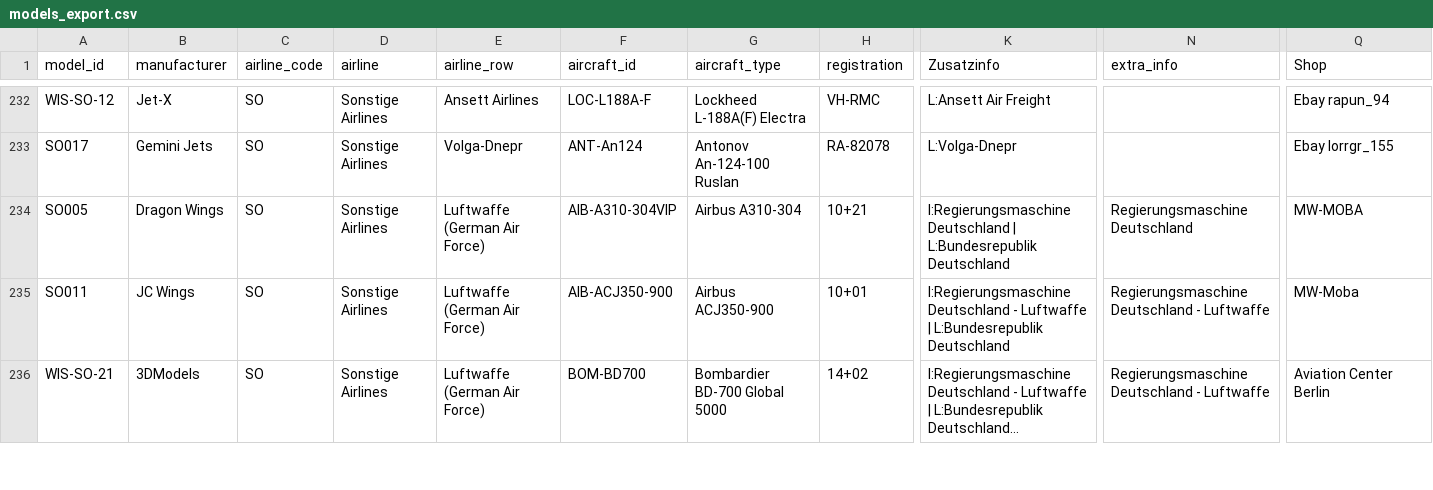
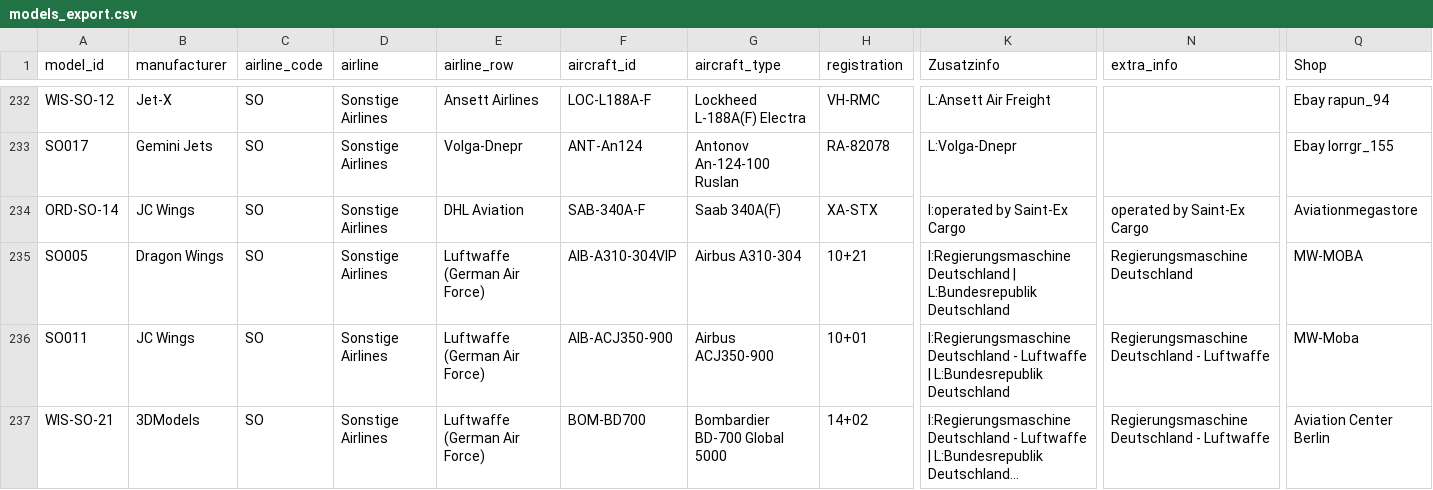
Before and after one commit to ugnet90/aircraft-labels, a CSV file: models_export.csv, drawn as a sheet; only a part is shown, gaps mark what is left out; long unchanged cells end in …; rows hold the shown columns only; the diff names each change by its address in the sheet, - before the commit and + after, or states it on an @@ line.

Commit message:
Add files via upload

```diff
--- a/models_export.csv
+++ b/models_export.csv
+row 234: ORD-SO-14 | JC Wings | SO | Sonstige Airlines | DHL Aviation | SAB-340A-F | Saab 340A(F) | XA-STX | I:operated by Saint-Ex Cargo | operated by Saint-Ex Cargo | Aviationmegastore
```
